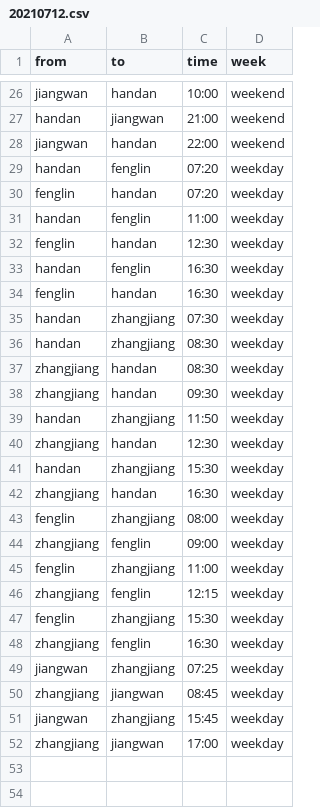
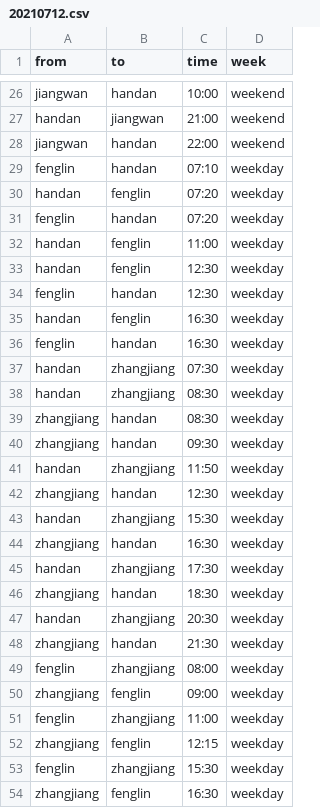
Before and after one commit to zhongyuchen/bus-schedule, a CSV file: data/20210712.csv, drawn as a sheet; only a part is shown, gaps mark what is left out; the shorter side is filled out with more unchanged rows; the diff names each change by its address in the sheet, - before the commit and + after, or states it on an @@ line.

Commit message:
update timetable

```diff
--- a/data/20210712.csv
+++ b/data/20210712.csv
+row 29: fenglin | handan | 07:10 | weekday
+row 33: handan | fenglin | 12:30 | weekday
+row 45: handan | zhangjiang | 17:30 | weekday
+row 46: zhangjiang | handan | 18:30 | weekday
+row 47: handan | zhangjiang | 20:30 | weekday
+row 48: zhangjiang | handan | 21:30 | weekday
```
